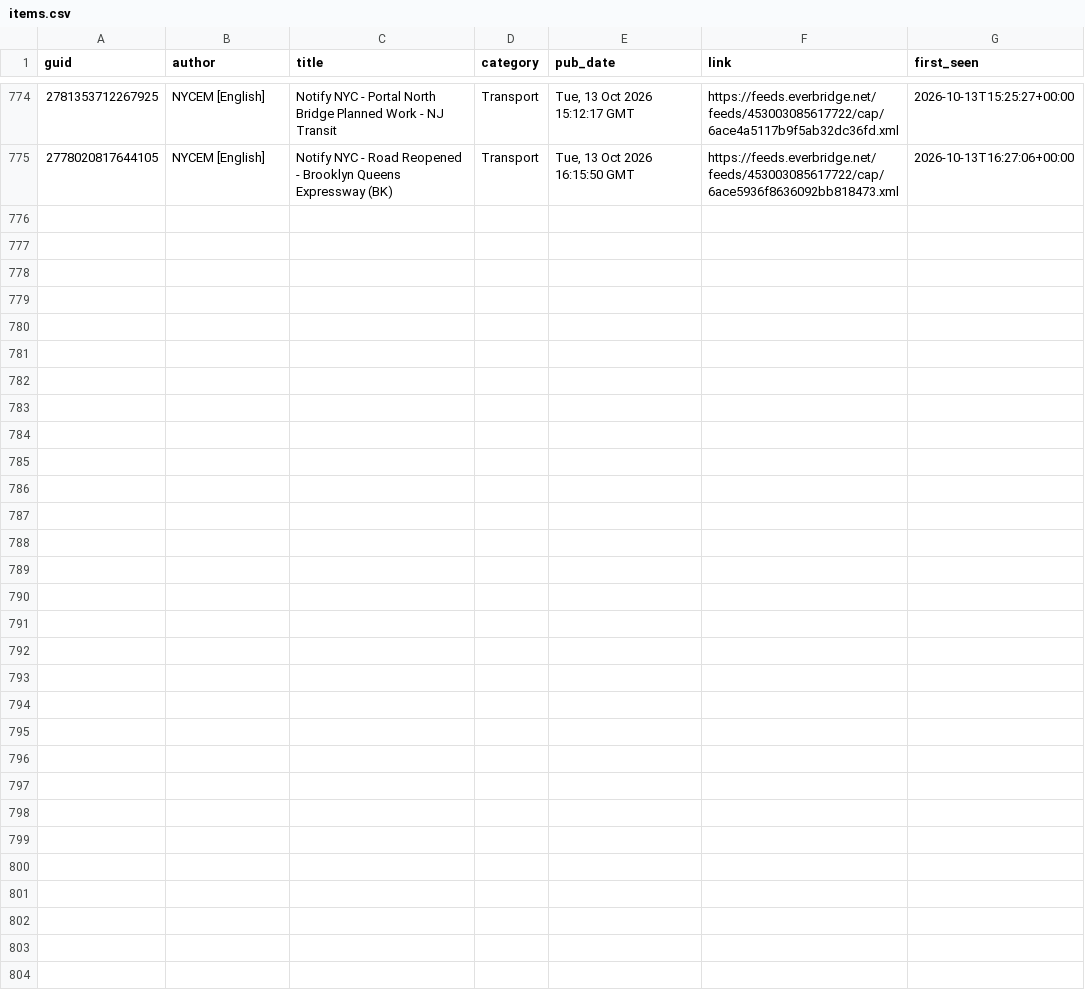
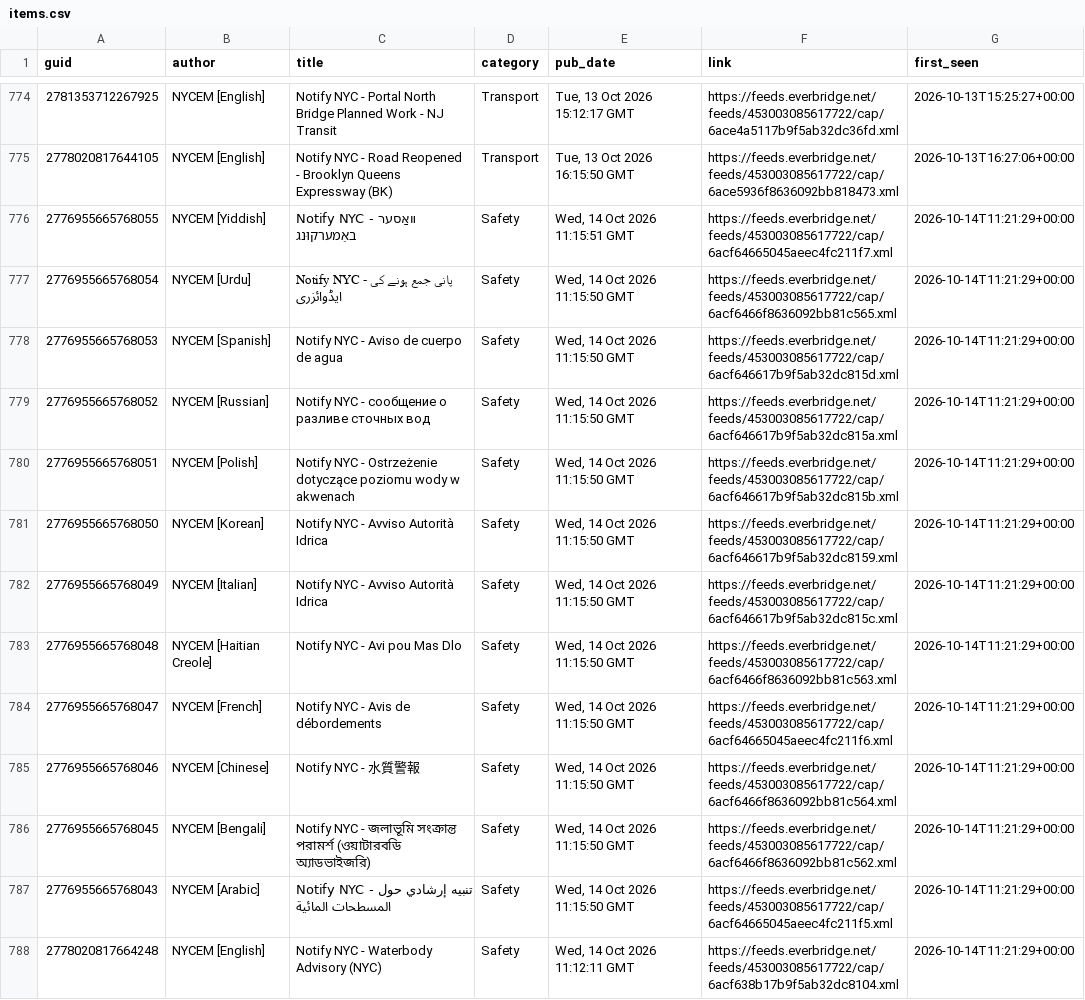
Before and after one commit to BetaNYC/q-map, a CSV file: data/archive/alerts/items.csv, drawn as a sheet; only a part is shown, gaps mark what is left out.

```diff
--- a/data/archive/alerts/items.csv
+++ b/data/archive/alerts/items.csv
@@ -775 +775,14 @@ guid,author,title,category,pub_date,link,first_seen
 2778020817644105,NYCEM [English],Notify NYC - Road Reopened - Brooklyn Queens Expressway (BK),Transport,"Tue, 13 Oct 2026 16:15:50 GMT",https://feeds.everbridge.net/feeds/453003085617722/cap/6ace5936f8636092bb818473.xml,2026-10-13T16:27:06+00:00
+2776955665768055,NYCEM [Yiddish],Notify NYC - װאַסער באַמערקוּנג,Safety,"Wed, 14 Oct 2026 11:15:51 GMT",https://feeds.everbridge.net/feeds/453003085617722/cap/6acf64665045aeec4fc211f7.xml,2026-10-14T11:21:29+00:00
+2776955665768054,NYCEM [Urdu],Notify NYC - پانی جمع ہونے کی ایڈوائزری,Safety,"Wed, 14 Oct 2026 11:15:50 GMT",https://feeds.everbridge.net/feeds/453003085617722/cap/6acf6466f8636092bb81c565.xml,2026-10-14T11:21:29+00:00
+2776955665768053,NYCEM [Spanish],Notify NYC - Aviso de cuerpo de agua,Safety,"Wed, 14 Oct 2026 11:15:50 GMT",https://feeds.everbridge.net/feeds/453003085617722/cap/6acf646617b9f5ab32dc815d.xml,2026-10-14T11:21:29+00:00
+2776955665768052,NYCEM [Russian],Notify NYC - сообщение о разливе сточных вод,Safety,"Wed, 14 Oct 2026 11:15:50 GMT",https://feeds.everbridge.net/feeds/453003085617722/cap/6acf646617b9f5ab32dc815a.xml,2026-10-14T11:21:29+00:00
+2776955665768051,NYCEM [Polish],Notify NYC - Ostrzeżenie dotyczące poziomu wody w akwenach,Safety,"Wed, 14 Oct 2026 11:15:50 GMT",https://feeds.everbridge.net/feeds/453003085617722/cap/6acf646617b9f5ab32dc815b.xml,2026-10-14T11:21:29+00:00
+2776955665768050,NYCEM [Korean],Notify NYC - Avviso Autorità Idrica,Safety,"Wed, 14 Oct 2026 11:15:50 GMT",https://feeds.everbridge.net/feeds/453003085617722/cap/6acf646617b9f5ab32dc8159.xml,2026-10-14T11:21:29+00:00
+2776955665768049,NYCEM [Italian],Notify NYC - Avviso Autorità Idrica,Safety,"Wed, 14 Oct 2026 11:15:50 GMT",https://feeds.everbridge.net/feeds/453003085617722/cap/6acf646617b9f5ab32dc815c.xml,2026-10-14T11:21:29+00:00
+2776955665768048,NYCEM [Haitian Creole],Notify NYC - Avi pou Mas Dlo,Safety,"Wed, 14 Oct 2026 11:15:50 GMT",https://feeds.everbridge.net/feeds/453003085617722/cap/6acf6466f8636092bb81c563.xml,2026-10-14T11:21:29+00:00
+2776955665768047,NYCEM [French],Notify NYC - Avis de débordements,Safety,"Wed, 14 Oct 2026 11:15:50 GMT",https://feeds.everbridge.net/feeds/453003085617722/cap/6acf64665045aeec4fc211f6.xml,2026-10-14T11:21:29+00:00
+2776955665768046,NYCEM [Chinese],Notify NYC - 水質警報,Safety,"Wed, 14 Oct 2026 11:15:50 GMT",https://feeds.everbridge.net/feeds/453003085617722/cap/6acf6466f8636092bb81c564.xml,2026-10-14T11:21:29+00:00
+2776955665768045,NYCEM [Bengali],Notify NYC - জলাভূমি সংক্রান্ত পরামর্শ (ওয়াটারবডি অ্যাডভাইজরি),Safety,"Wed, 14 Oct 2026 11:15:50 GMT",https://feeds.everbridge.net/feeds/453003085617722/cap/6acf6466f8636092bb81c562.xml,2026-10-14T11:21:29+00:00
+2776955665768043,NYCEM [Arabic],Notify NYC  - تنبيه إرشادي حول المسطحات المائية,Safety,"Wed, 14 Oct 2026 11:15:50 GMT",https://feeds.everbridge.net/feeds/453003085617722/cap/6acf64665045aeec4fc211f5.xml,2026-10-14T11:21:29+00:00
+2778020817664248,NYCEM [English],Notify NYC - Waterbody Advisory (NYC),Safety,"Wed, 14 Oct 2026 11:12:11 GMT",https://feeds.everbridge.net/feeds/453003085617722/cap/6acf638b17b9f5ab32dc8104.xml,2026-10-14T11:21:29+00:00
```
Also changed, not shown: 2 other files.
